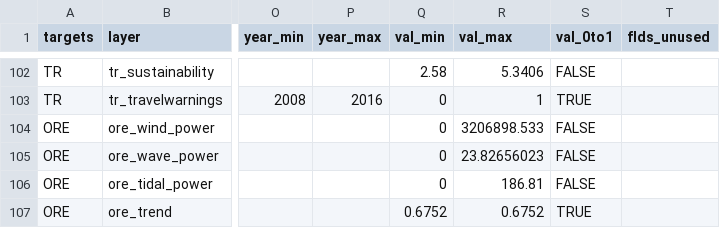
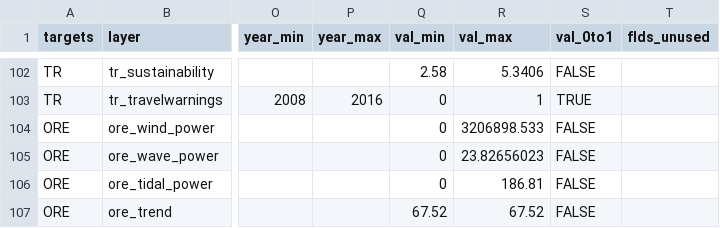
Before and after one commit to OHI-Science/uki, a CSV file: ore2017/layers.csv, drawn as a sheet; only a part is shown, gaps mark what is left out; the diff names each change by its address in the sheet, - before the commit and + after, or states it on an @@ line.

```diff
--- a/ore2017/layers.csv
+++ b/ore2017/layers.csv
-Q107 (val_min): 0.6752
+Q107 (val_min): 67.52
-R107 (val_max): 0.6752
+R107 (val_max): 67.52
-S107 (val_0to1): TRUE
+S107 (val_0to1): FALSE
```
Also changed, not shown: ore2017/layers/ore_trend.csv, 4 other files.
